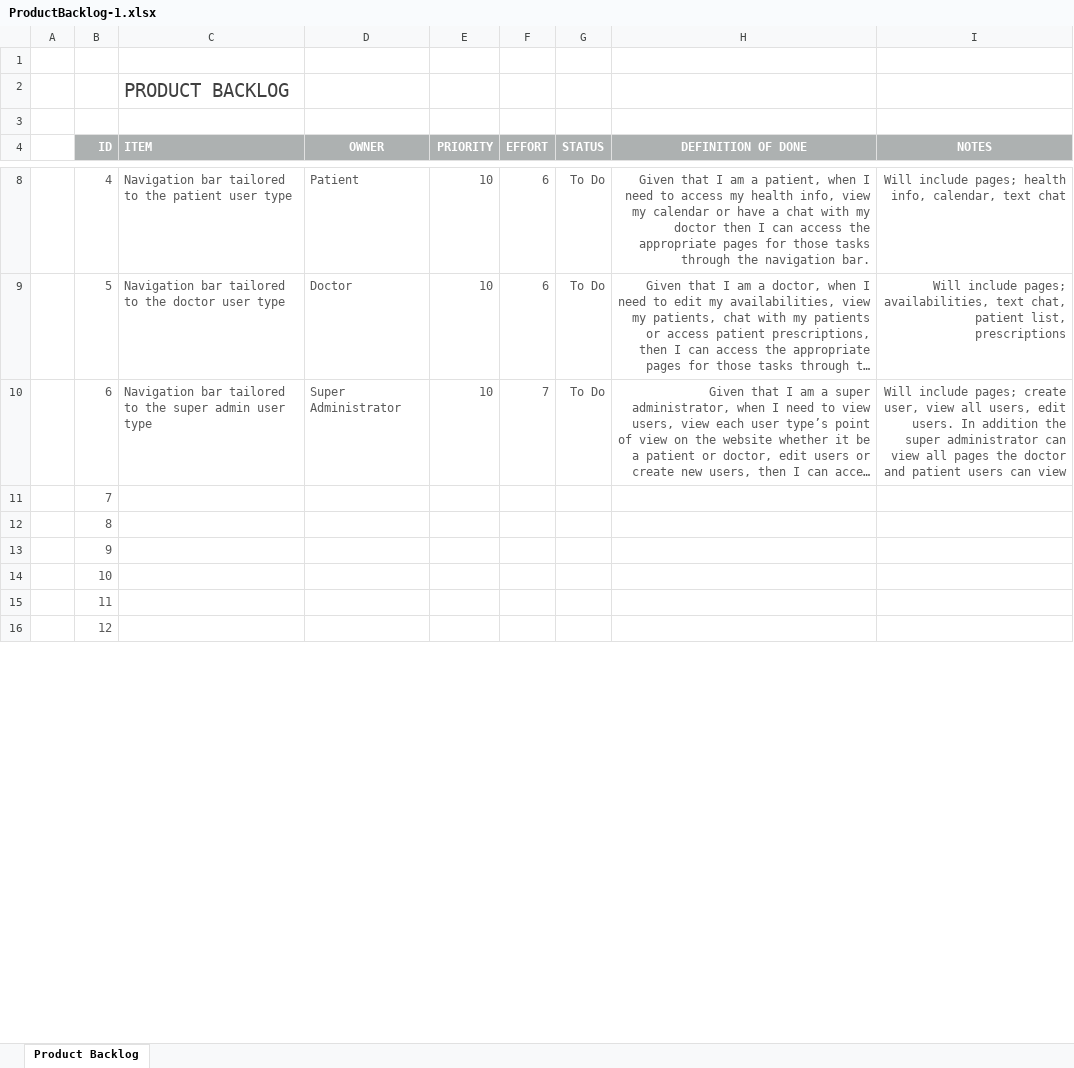
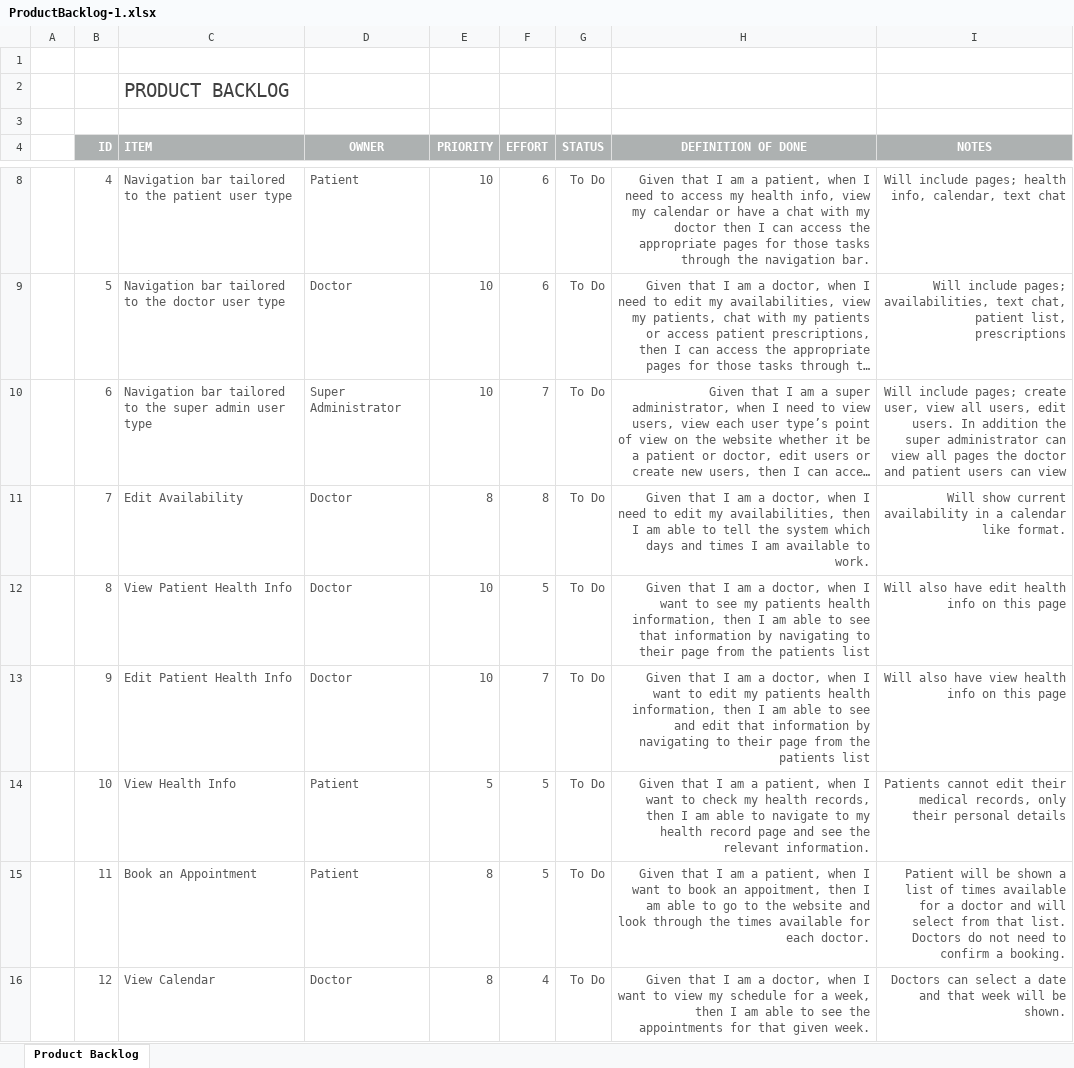
Before and after one commit to Alexander-RMIT/COSC2299_Group8_Major_Assessment, an Excel workbook: Product Backlog/ProductBacklog-1.xlsx, sheet Product Backlog, drawn as a sheet; only a part is shown, gaps mark what is left out; long unchanged cells end in …; values as stored, in another font and other column widths than the file's, no borders; conditional formats not drawn; the diff covers the shown part only; the diff names each change by its address in the sheet, - before the commit and + after, or states it on an @@ line.

Commit message:
updated product backlog

```diff
--- a/Product Backlog/ProductBacklog-1.xlsx (sheet Product Backlog)
+++ b/Product Backlog/ProductBacklog-1.xlsx (sheet Product Backlog)
-C11 (ITEM): (empty)
+C11 (ITEM): Edit Availability
-D11:D13 (OWNER): (empty)
+D11:D13 (OWNER): Doctor
-E11 (PRIORITY): (empty)
+E11 (PRIORITY): 8
-F11 (EFFORT): (empty)
+F11 (EFFORT): 8
-G11:G16 (STATUS): (empty)
+G11:G16 (STATUS): To Do
-H11 (DEFINITION OF DONE): (empty)
+H11 (DEFINITION OF DONE): Given that I am a doctor, when I need to edit my availabilities, then I am able to tell the system which days and times I am available to work.
-I11 (NOTES): (empty)
+I11 (NOTES): Will show current availability in a calendar like format.
-C12 (ITEM): (empty)
+C12 (ITEM): View Patient Health Info
-E12:E13 (PRIORITY): (empty)
+E12:E13 (PRIORITY): 10
-F12 (EFFORT): (empty)
+F12 (EFFORT): 5
-H12 (DEFINITION OF DONE): (empty)
+H12 (DEFINITION OF DONE): Given that I am a doctor, when I want to see my patients health information, then I am able to see that information by navigating to their page from the patients list
-I12 (NOTES): (empty)
+I12 (NOTES): Will also have edit health info on this page
-C13 (ITEM): (empty)
+C13 (ITEM): Edit Patient Health Info
-F13 (EFFORT): (empty)
+F13 (EFFORT): 7
-H13 (DEFINITION OF DONE): (empty)
+H13 (DEFINITION OF DONE): Given that I am a doctor, when I want to edit my patients health information, then I am able to see and edit that information by navigating to their page from the patients list
-I13 (NOTES): (empty)
+I13 (NOTES): Will also have view health info on this page
-C14 (ITEM): (empty)
+C14 (ITEM): View Health Info
-D14:D15 (OWNER): (empty)
+D14:D15 (OWNER): Patient
-E14 (PRIORITY): (empty)
+E14 (PRIORITY): 5
-F14:F15 (EFFORT): (empty)
+F14:F15 (EFFORT): 5
-H14 (DEFINITION OF DONE): (empty)
+H14 (DEFINITION OF DONE): Given that I am a patient, when I want to check my health records, then I am able to navigate to my health record page and see the relevant information.
-I14 (NOTES): (empty)
+I14 (NOTES): Patients cannot edit their medical records, only their personal details
-C15 (ITEM): (empty)
+C15 (ITEM): Book an Appointment
-E15:E16 (PRIORITY): (empty)
+E15:E16 (PRIORITY): 8
-H15 (DEFINITION OF DONE): (empty)
+H15 (DEFINITION OF DONE): Given that I am a patient, when I want to book an appoitment, then I am able to go to the website and look through the times available for each doctor.
-I15 (NOTES): (empty)
+I15 (NOTES): Patient will be shown a list of times available for a doctor and will select from that list. Doctors do not need to confirm a booking.
-C16 (ITEM): (empty)
+C16 (ITEM): View Calendar
-D16 (OWNER): (empty)
+D16 (OWNER): Doctor
-F16 (EFFORT): (empty)
+F16 (EFFORT): 4
-H16 (DEFINITION OF DONE): (empty)
+H16 (DEFINITION OF DONE): Given that I am a doctor, when I want to view my schedule for a week, then I am able to see the appointments for that given week.
-I16 (NOTES): (empty)
+I16 (NOTES): Doctors can select a date and that week will be shown.
```
Also changed, not shown: 7 edited cells elsewhere in this sheet.
